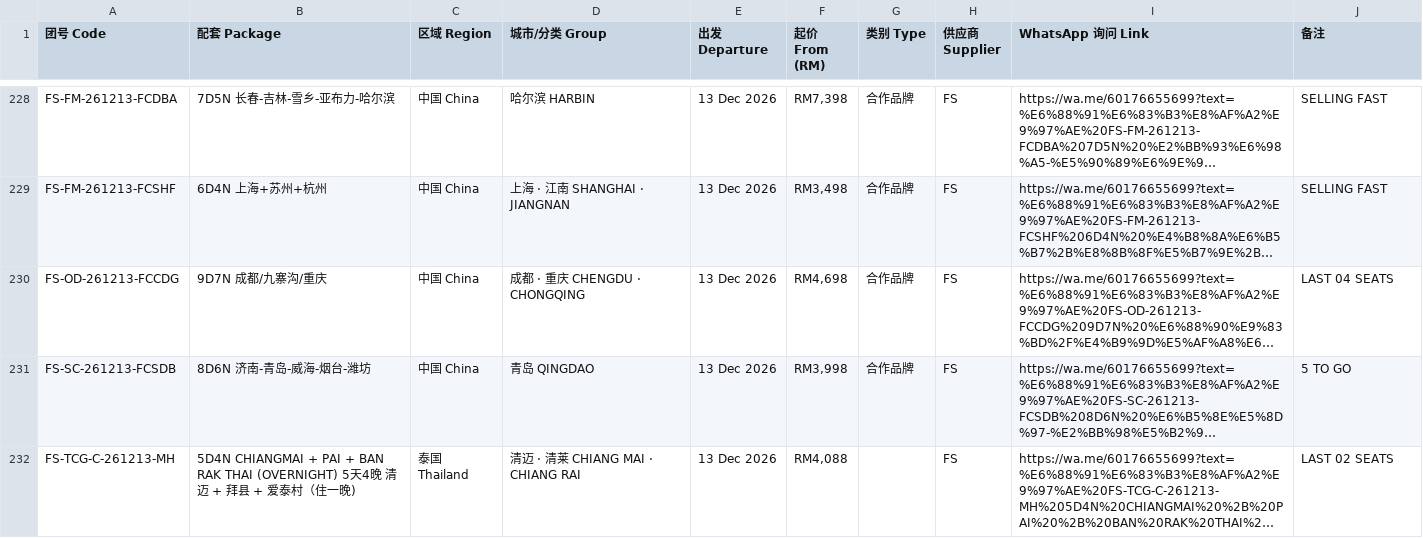
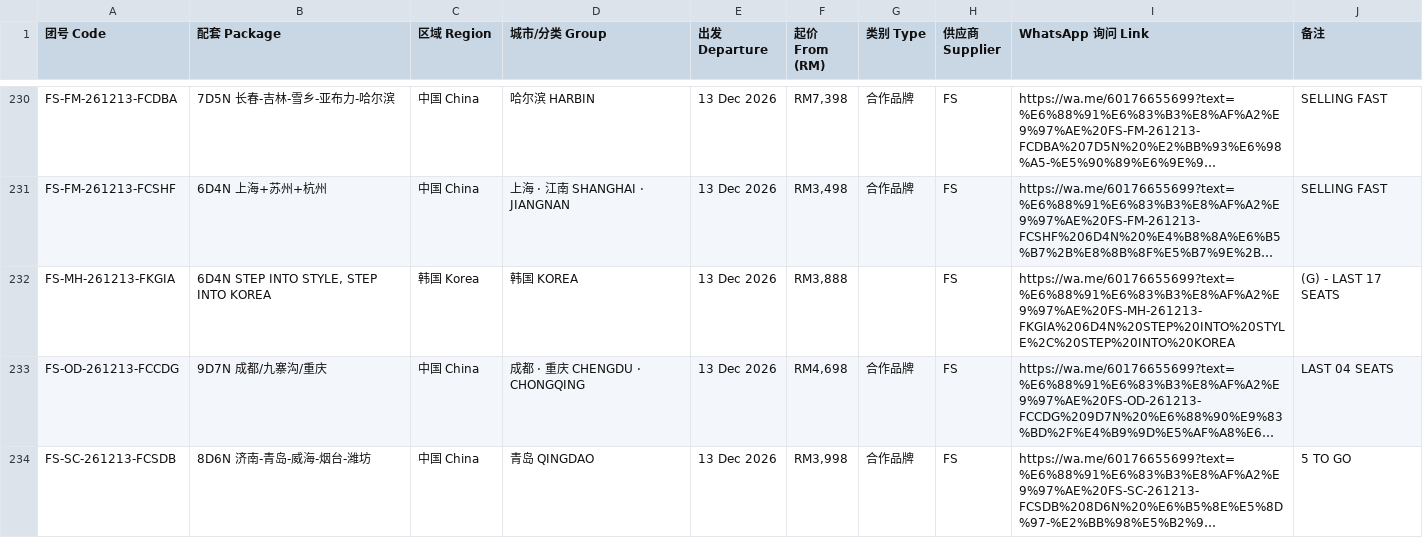
Before and after one commit to tryst88-cmd/watseng-price, a CSV file: WatSeng_Pricelist_Meta.csv, drawn as a sheet; only a part is shown, gaps mark what is left out; the shorter side is filled out with more unchanged rows; long unchanged cells end in …; the diff covers the shown part only; the diff names each change by its address in the sheet, - before the commit and + after, or states it on an @@ line.

```diff
--- a/WatSeng_Pricelist_Meta.csv
+++ b/WatSeng_Pricelist_Meta.csv
+row 232: FS-MH-261213-FKGIA | 6D4N STEP INTO STYLE, STEP INTO KOREA | 韩国 Korea | 韩国 KOREA | 13 Dec 2026 | RM3,888 |  | FS | https://wa.me/60176655699?text=%E6%88%91%E6%83%B3%E8%AF%A2%E9%97%AE%20FS-MH-261213-FKGIA%206D4N%20STEP%20INTO%20STYLE%2C%20STEP%20INTO%20KOREA | (G) - LAST 17 SEATS
```
Also changed, not shown: 16 added rows and 20 edited cells elsewhere in this file, 1 other file.
